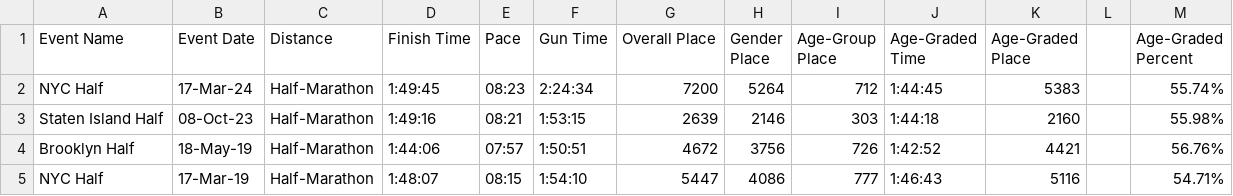
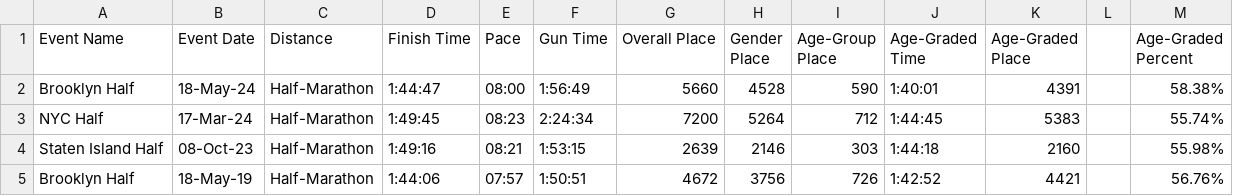
Before and after one commit to kardolus/opendata, a CSV file: data/nyrr.csv, drawn as a sheet; only a part is shown; the shorter side is filled out with more unchanged rows.

Commit message:
Add Brooklyn Half

```diff
--- a/data/nyrr.csv
+++ b/data/nyrr.csv
@@ -1,2 +1,3 @@
 Event Name,Event Date,Distance,Finish Time,Pace,Gun Time,Overall Place,Gender Place,Age-Group Place,Age-Graded Time,Age-Graded Place,,Age-Graded Percent
+Brooklyn Half,18-May-24,Half-Marathon,1:44:47,08:00,1:56:49,5660,4528,590,1:40:01,4391,,58.38%
 NYC Half,17-Mar-24,Half-Marathon,1:49:45,08:23,2:24:34,7200,5264,712,1:44:45,5383,,55.74%
```
Also changed, not shown: 1 other file.
